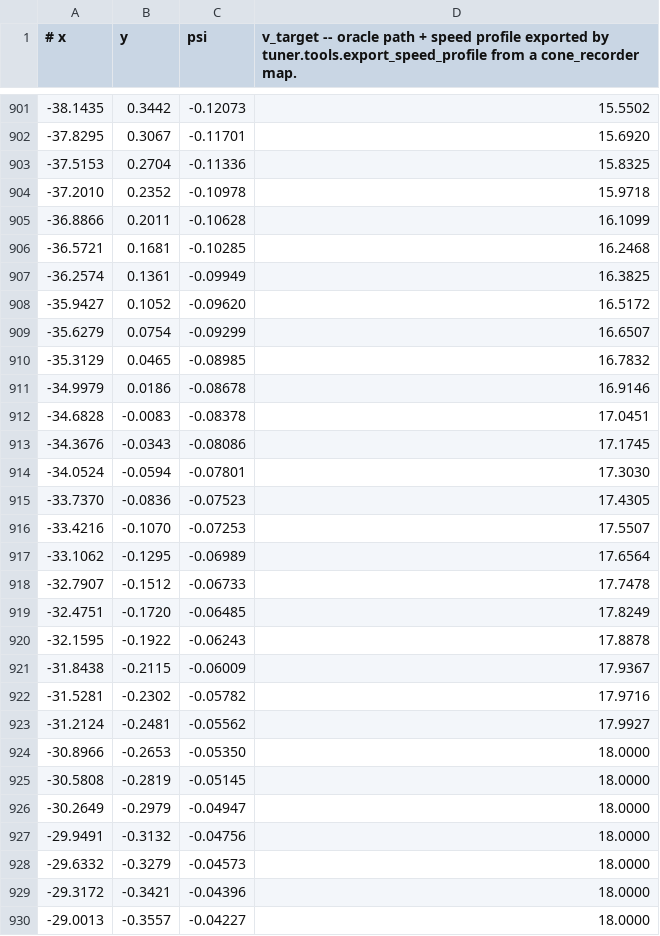
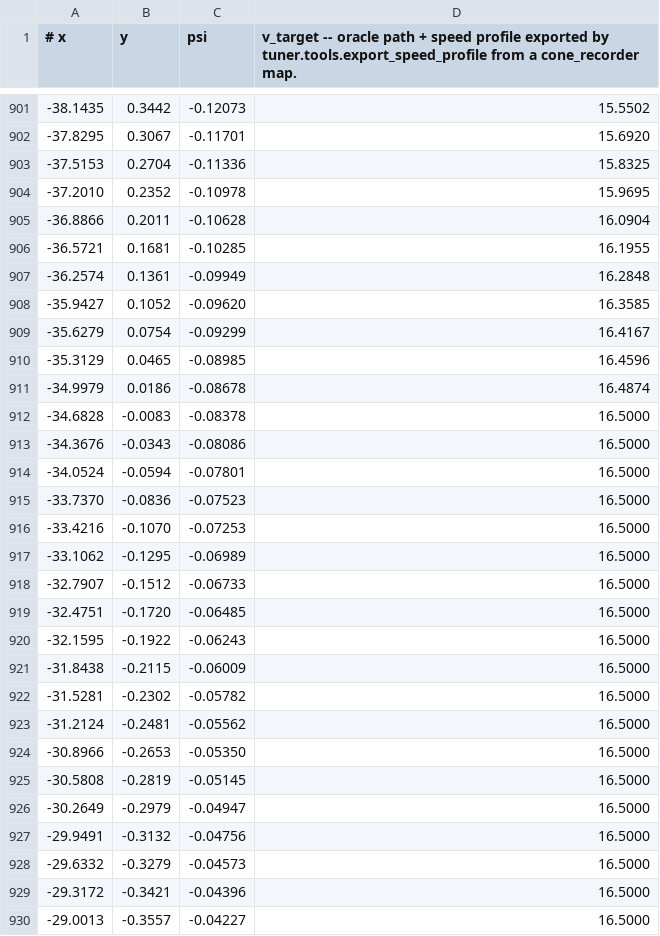
Before and after one commit to UOA-FSAE/fsae_planning, a CSV file: tracks/comp_test_map_2_20260916/speed_profile.csv, drawn as a sheet; only a part is shown, gaps mark what is left out; the diff covers the shown part only; the diff names each change by its address in the sheet, - before the commit and + after, or states it on an @@ line.

```diff
--- a/tracks/comp_test_map_2_20260916/speed_profile.csv
+++ b/tracks/comp_test_map_2_20260916/speed_profile.csv
-D904: 15.9718
+D904: 15.9695
-D905: 16.1099
+D905: 16.0904
-D906: 16.2468
+D906: 16.1955
-D907: 16.3825
+D907: 16.2848
-D908: 16.5172
+D908: 16.3585
-D909: 16.6507
+D909: 16.4167
-D910: 16.7832
+D910: 16.4596
-D911: 16.9146
+D911: 16.4874
-D912: 17.0451
+D912: 16.5000
-D913: 17.1745
+D913: 16.5000
-D914: 17.3030
+D914: 16.5000
-D915: 17.4305
+D915: 16.5000
-D916: 17.5507
+D916: 16.5000
-D917: 17.6564
+D917: 16.5000
-D918: 17.7478
+D918: 16.5000
-D919: 17.8249
+D919: 16.5000
-D920: 17.8878
+D920: 16.5000
-D921: 17.9367
+D921: 16.5000
-D922: 17.9716
+D922: 16.5000
-D923: 17.9927
+D923: 16.5000
-D924:D930: 18.0000
+D924:D930: 16.5000
```
Also changed, not shown: 27 edited cells elsewhere in this file, tracks/acceleration_20260916/speed_profile.csv, tracks/comp_test_map_3/speed_profile.csv, 28 other files.
